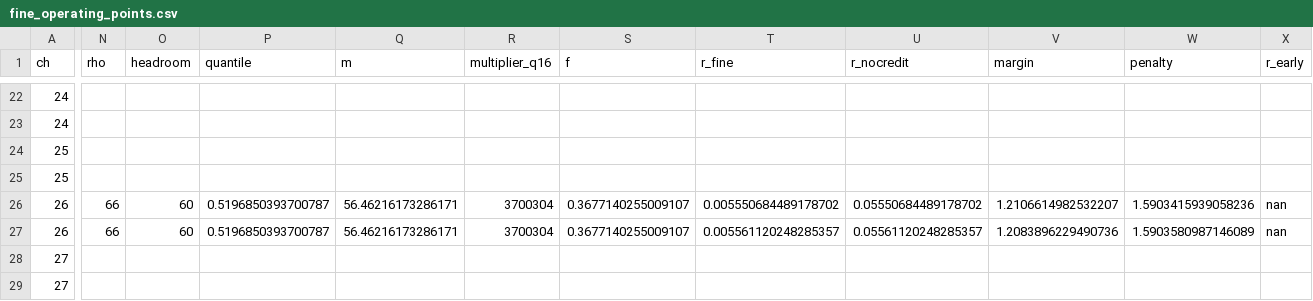
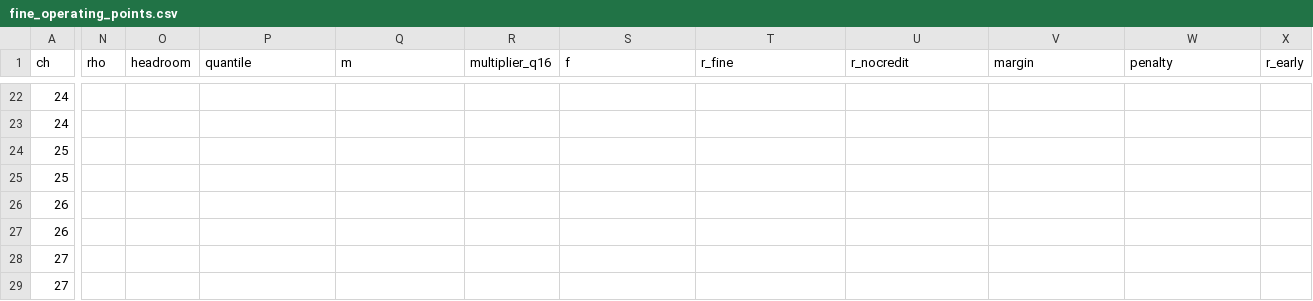
Before and after one commit to WVURAIL/RFIsher, a CSV file: out/fine_operating_points.csv, drawn as a sheet; only a part is shown, gaps mark what is left out; the diff covers the shown part only; the diff names each change by its address in the sheet, - before the commit and + after, or states it on an @@ line.

```diff
--- a/out/fine_operating_points.csv
+++ b/out/fine_operating_points.csv
-N26:N27 (rho): 66
+N26:N27 (rho): (empty)
-O26:O27 (headroom): 60
+O26:O27 (headroom): (empty)
-P26:P27 (quantile): 0.5196850393700787
+P26:P27 (quantile): (empty)
-Q26:Q27 (m): 56.46216173286171
+Q26:Q27 (m): (empty)
-R26:R27 (multiplier_q16): 3700304
+R26:R27 (multiplier_q16): (empty)
-S26:S27 (f): 0.3677140255009107
+S26:S27 (f): (empty)
-T26 (r_fine): 0.005550684489178702
+T26 (r_fine): (empty)
-U26 (r_nocredit): 0.05550684489178702
+U26 (r_nocredit): (empty)
-V26 (margin): 1.2106614982532207
+V26 (margin): (empty)
-W26 (penalty): 1.5903415939058236
+W26 (penalty): (empty)
-X26:X27 (r_early): nan
+X26:X27 (r_early): (empty)
-T27 (r_fine): 0.005561120248285357
+T27 (r_fine): (empty)
-U27 (r_nocredit): 0.05561120248285357
+U27 (r_nocredit): (empty)
-V27 (margin): 1.2083896229490736
+V27 (margin): (empty)
-W27 (penalty): 1.5903580987146089
+W27 (penalty): (empty)
```
Also changed, not shown: 143 edited cells elsewhere in this file, out/optimal_thresholds.csv, scripts/dissertation/data/bao_two_walls.csv, 16 other files.
